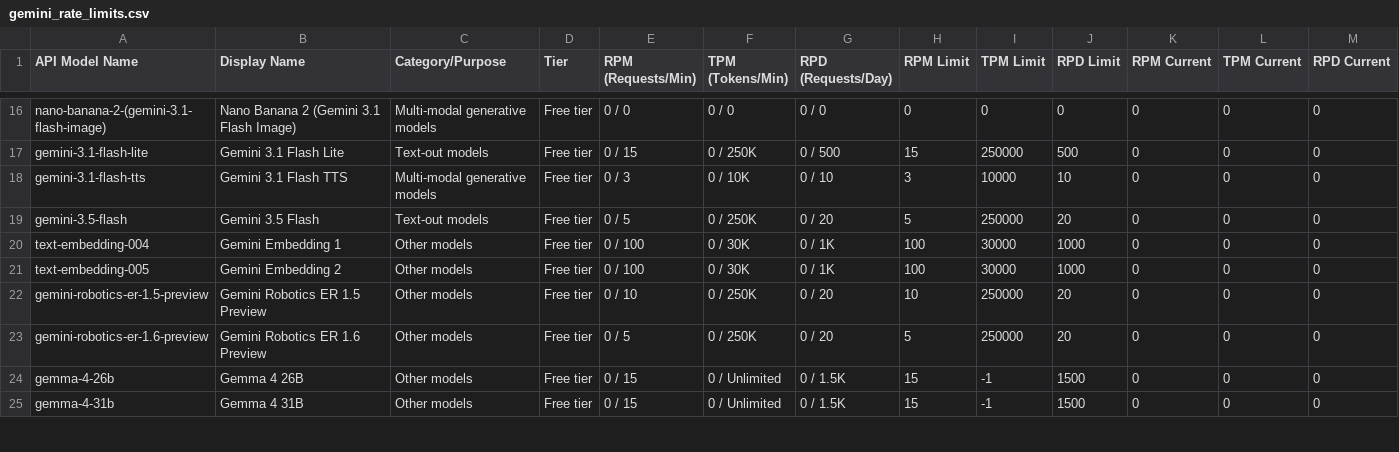
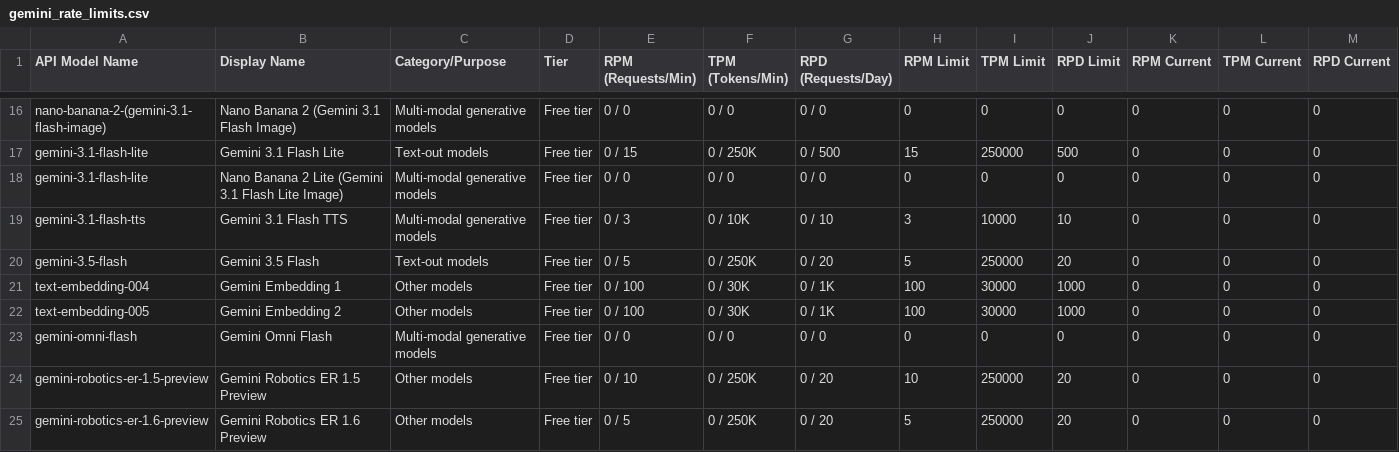
Before and after one commit to 9908gg-art/gemini-quota-fetcher, a CSV file: gemini_rate_limits.csv, drawn as a sheet; only a part is shown, gaps mark what is left out; the shorter side is filled out with more unchanged rows.

Commit message:
chore: manual update rate limits and logs [skip ci]

```diff
--- a/gemini_rate_limits.csv
+++ b/gemini_rate_limits.csv
@@ -17,2 +17,3 @@ nano-banana-2-(gemini-3.1-flash-image),Nano Banana 2 (Gemini 3.1 Flash Image),Mu
 gemini-3.1-flash-lite,Gemini 3.1 Flash Lite,Text-out models,Free tier,0 /  15,0 /  250K,0 /  500,15,250000,500,0,0,0
+gemini-3.1-flash-lite,Nano Banana 2 Lite (Gemini 3.1 Flash Lite Image),Multi-modal generative models,Free tier,0 /  0,0 /  0,0 /  0,0,0,0,0,0,0
 gemini-3.1-flash-tts,Gemini 3.1 Flash TTS,Multi-modal generative models,Free tier,0 /  3,0 /  10K,0 /  10,3,10000,10,0,0,0
@@ -21,2 +22,3 @@ text-embedding-004,Gemini Embedding 1,Other models,Free tier,0 /  100,0 /  30K,0
 text-embedding-005,Gemini Embedding 2,Other models,Free tier,0 /  100,0 /  30K,0 /  1K,100,30000,1000,0,0,0
+gemini-omni-flash,Gemini Omni Flash,Multi-modal generative models,Free tier,0 /  0,0 /  0,0 /  0,0,0,0,0,0,0
 gemini-robotics-er-1.5-preview,Gemini Robotics ER 1.5 Preview,Other models,Free tier,0 /  10,0 /  250K,0 /  20,10,250000,20,0,0,0
```
Also changed, not shown: 4 other files.
